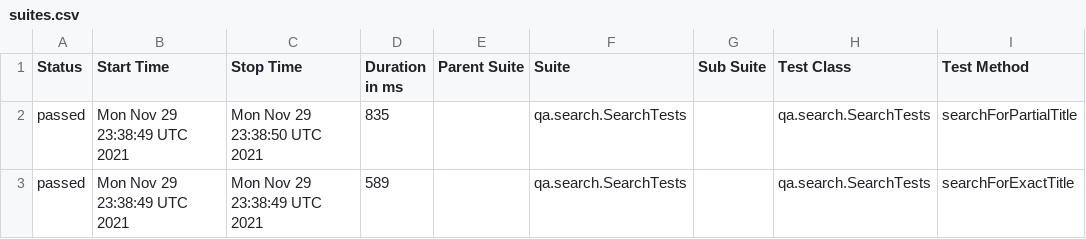
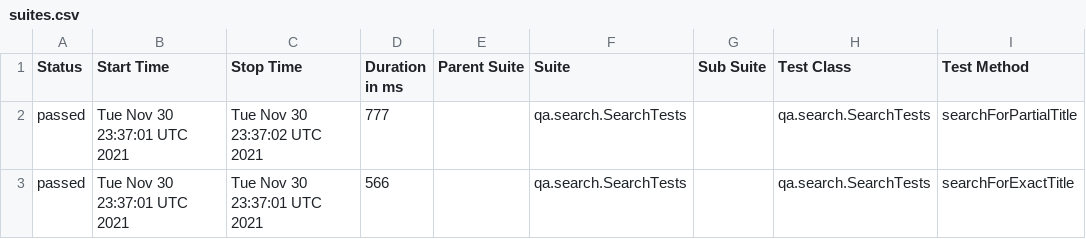
Before and after one commit to reinaldorossetti/playwright-kotlin-junit5, a CSV file: firefox/data/suites.csv, drawn as a sheet; only a part is shown; the diff names each change by its address in the sheet, - before the commit and + after, or states it on an @@ line.

```diff
--- a/firefox/data/suites.csv
+++ b/firefox/data/suites.csv
-B2:B3 (Start Time): Mon Nov 29 23:38:49 UTC 2021
+B2:B3 (Start Time): Tue Nov 30 23:37:01 UTC 2021
-C2 (Stop Time): Mon Nov 29 23:38:50 UTC 2021
+C2 (Stop Time): Tue Nov 30 23:37:02 UTC 2021
-D2 (Duration in ms): 835
+D2 (Duration in ms): 777
-C3 (Stop Time): Mon Nov 29 23:38:49 UTC 2021
+C3 (Stop Time): Tue Nov 30 23:37:01 UTC 2021
-D3 (Duration in ms): 589
+D3 (Duration in ms): 566
```
Also changed, not shown: 17 other files.
